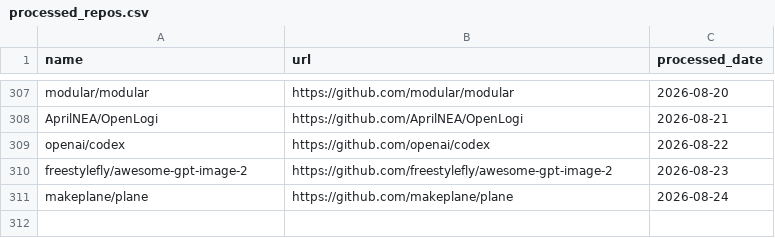
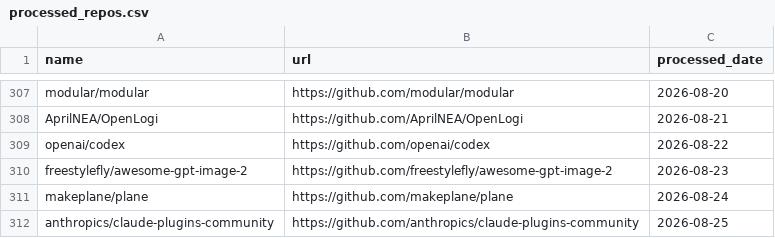
Before and after one commit to veyvin/onedaygithub, a CSV file: processed_repos.csv, drawn as a sheet; only a part is shown, gaps mark what is left out; the diff names each change by its address in the sheet, - before the commit and + after, or states it on an @@ line.

```diff
--- a/processed_repos.csv
+++ b/processed_repos.csv
+row 312: anthropics/claude-plugins-community | https://github.com/anthropics/claude-plugins-community | 2026-08-25
```
